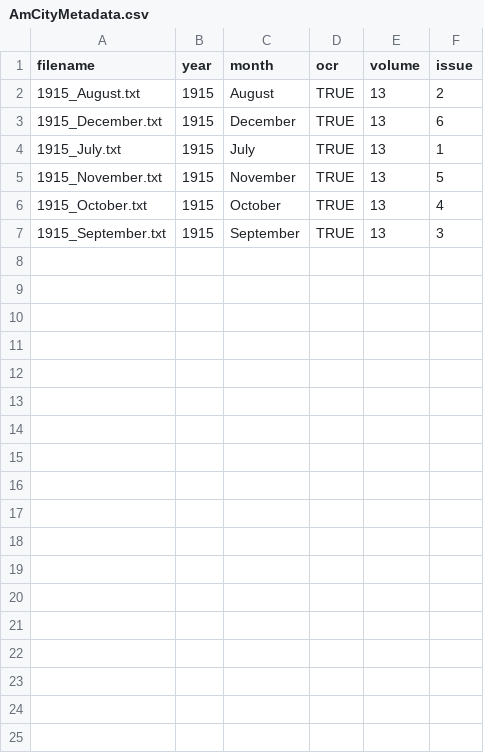
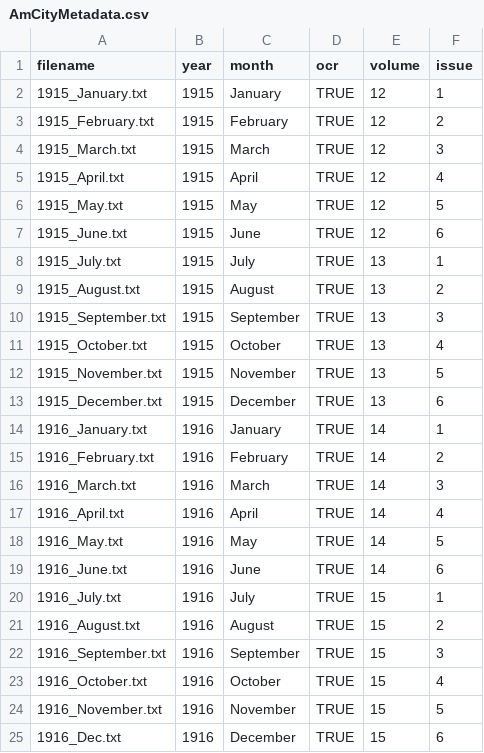
Before and after one commit to regan008/8510-TextAnalysisData, a CSV file: AmCityMetadata.csv, drawn as a sheet.

Commit message:
update am city data

```diff
--- a/AmCityMetadata.csv
+++ b/AmCityMetadata.csv
@@ -1,7 +1,25 @@
 filename,year,month,ocr,volume,issue
+1915_January.txt,1915,January,TRUE,12,1
+1915_February.txt,1915,February,TRUE,12,2
+1915_March.txt,1915,March,TRUE,12,3
+1915_April.txt,1915,April,TRUE,12,4
+1915_May.txt,1915,May ,TRUE,12,5
+1915_June.txt,1915,June,TRUE,12,6
+1915_July.txt,1915,July,TRUE,13,1
 1915_August.txt,1915,August,TRUE,13,2
+1915_September.txt,1915,September,TRUE,13,3
+1915_October.txt,1915,October,TRUE,13,4
+1915_November.txt,1915,November,TRUE,13,5
 1915_December.txt,1915,December,TRUE,13,6
-1915_July.txt,1915,July,TRUE,13,1
-1915_November.txt,1915,November,TRUE,13,5
-1915_October.txt,1915,October,TRUE,13,4
-1915_September.txt,1915,September,TRUE,13,3
+1916_January.txt,1916,January,TRUE,14,1
+1916_February.txt,1916,February,TRUE,14,2
+1916_March.txt,1916,March,TRUE,14,3
+1916_April.txt,1916,April,TRUE,14,4
+1916_May.txt,1916,May,TRUE,14,5
+1916_June.txt,1916,June,TRUE,14,6
+1916_July.txt,1916,July,TRUE,15,1
+1916_August.txt,1916,August,TRUE,15,2
+1916_September.txt,1916,September,TRUE,15,3
+1916_October.txt,1916,October,TRUE,15,4
+1916_November.txt,1916,November,TRUE,15,5
+1916_Dec.txt,1916,December,TRUE,15,6
```
Also changed, not shown: 1 other file.
